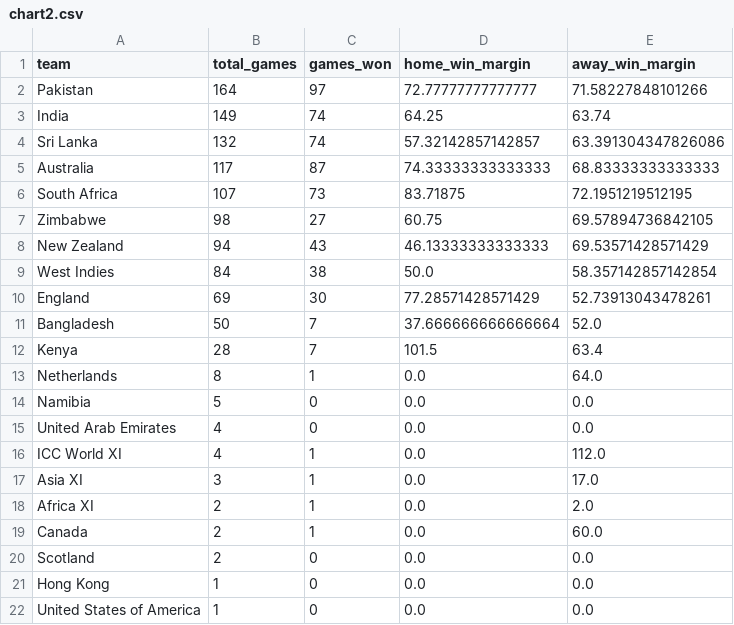
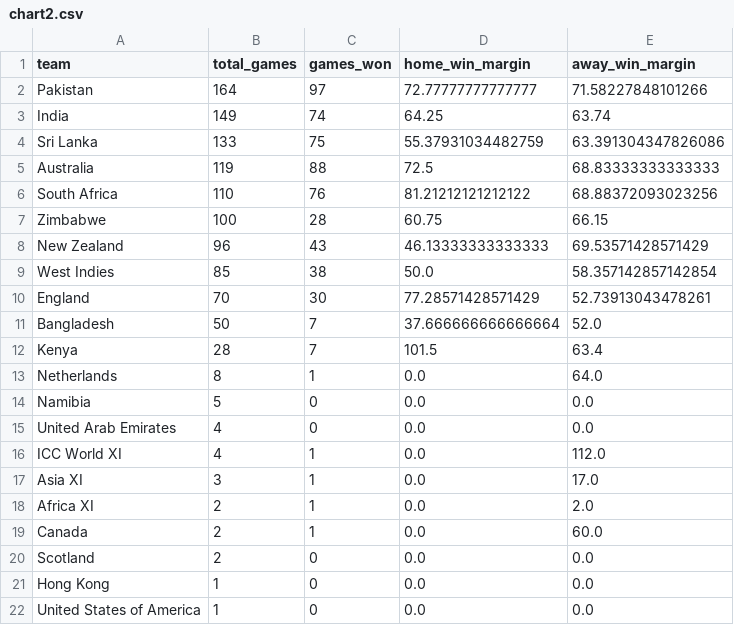
Before and after one commit to MurariPrasad/ucd-info-viz-dataset, a CSV file: chart2.csv, drawn as a sheet.

Commit message:
Updated chart data

```diff
--- a/chart2.csv
+++ b/chart2.csv
@@ -3,9 +3,9 @@ Pakistan,164,97,72.77777777777777,71.58227848101266
 India,149,74,64.25,63.74
-Sri Lanka,132,74,57.32142857142857,63.391304347826086
-Australia,117,87,74.33333333333333,68.83333333333333
-South Africa,107,73,83.71875,72.1951219512195
-Zimbabwe,98,27,60.75,69.57894736842105
-New Zealand,94,43,46.13333333333333,69.53571428571429
-West Indies,84,38,50.0,58.357142857142854
-England,69,30,77.28571428571429,52.73913043478261
+Sri Lanka,133,75,55.37931034482759,63.391304347826086
+Australia,119,88,72.5,68.83333333333333
+South Africa,110,76,81.21212121212122,68.88372093023256
+Zimbabwe,100,28,60.75,66.15
+New Zealand,96,43,46.13333333333333,69.53571428571429
+West Indies,85,38,50.0,58.357142857142854
+England,70,30,77.28571428571429,52.73913043478261
 Bangladesh,50,7,37.666666666666664,52.0
```
Also changed, not shown: chart1.csv.
